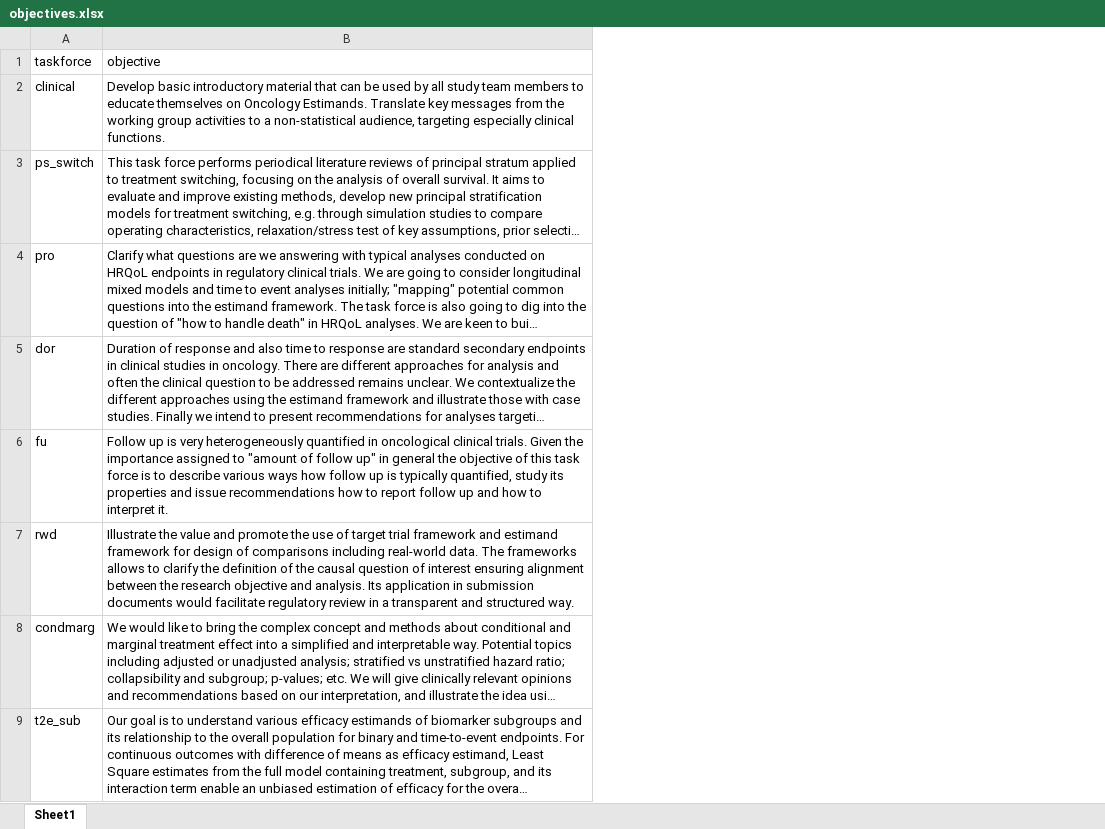
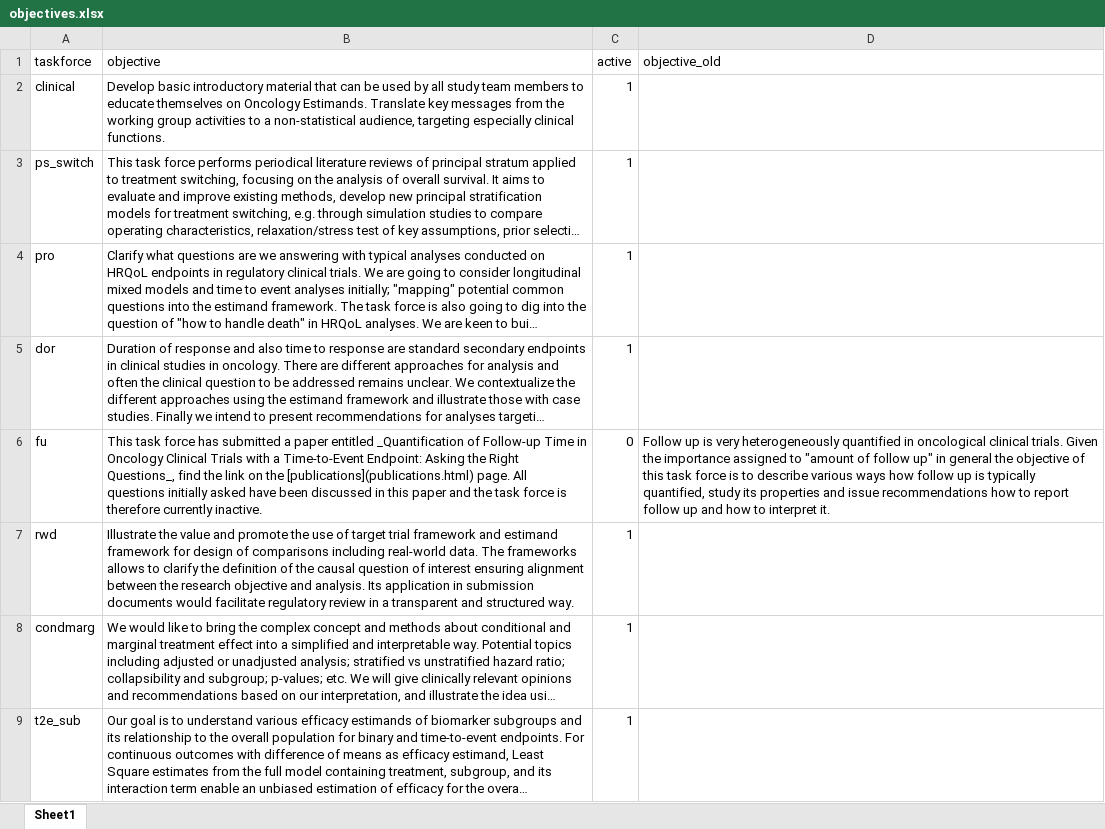
Before and after one commit to oncoestimand/oncowg_webpage, an Excel workbook: data/objectives.xlsx, sheet Sheet1, drawn as a sheet; only a part is shown; long unchanged cells end in …; values as stored, in another font and other column widths than the file's, no borders; the diff names each change by its address in the sheet, - before the commit and + after, or states it on an @@ line.

```diff
--- a/data/objectives.xlsx (sheet Sheet1)
+++ b/data/objectives.xlsx (sheet Sheet1)
+column C (active), rows 2-9: 1 | 1 | 1 | 1 | 0 | 1 | 1 | 1
+column D (objective_old), row 6: Follow up is very heterogeneously quantified in oncological clinical trials. Given the importance assigned to "amount of follow up" in general the objective of this task force is to describe various ways how follow up is typically quantified, study its properties and issue recommendations how to report follow up and how to interpret it.
-B6 (objective): Follow up is very heterogeneously quantified in oncological clinical trials. Given the importance assigned to "amount of follow up" in general the objective of this task force is to describe various ways how follow up is typically quantified, study its properties and issue recommendations how to report follow up and how to interpret it.
+B6 (objective): This task force has submitted a paper entitled _Quantification of Follow-up Time in Oncology Clinical Trials with a Time-to-Event Endpoint: Asking the Right Questions_, find the link on the [publications](publications.html) page. All questions initially asked have been discussed in this paper and the task force is therefore currently inactive.
```
Also changed, not shown: data/conferences.xlsx, data/members.xlsx, 21 other files.
